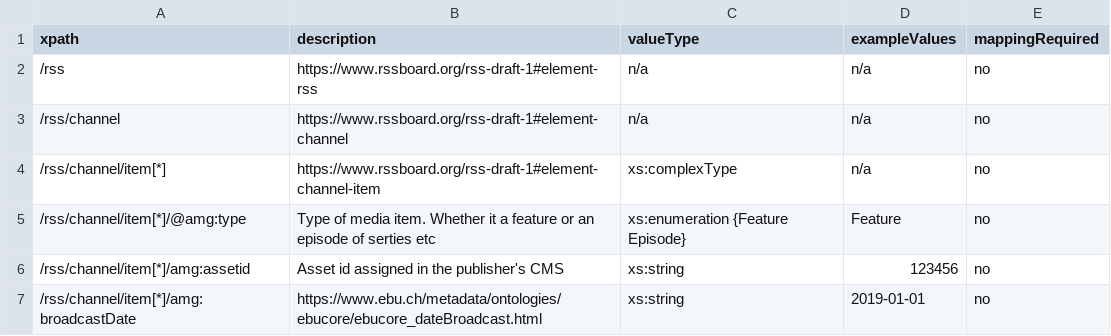
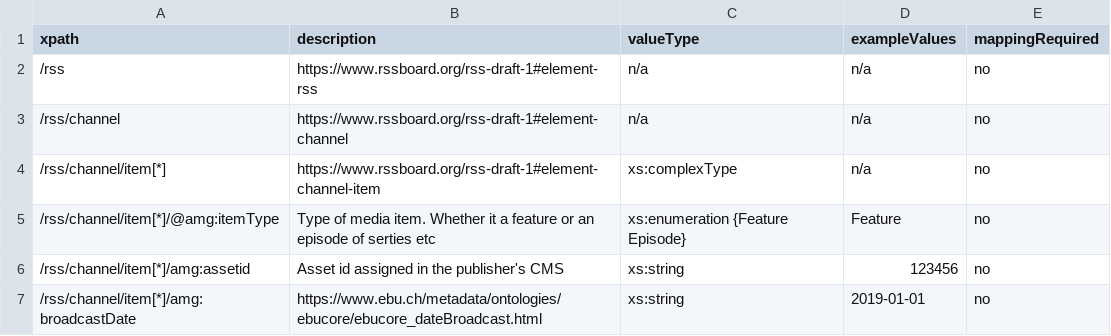
Before and after one commit to amagimedia/metadata, a CSV file: amgrss_schemas/amgrss_xpaths_description.csv, drawn as a sheet; only a part is shown.

Commit message:
Update amgrss_xpaths_description.csv
`@amg:type` to `@amg:itemType` after discussion with @shashi-banger

```diff
--- a/amgrss_schemas/amgrss_xpaths_description.csv
+++ b/amgrss_schemas/amgrss_xpaths_description.csv
@@ -4,3 +4,3 @@ xpath, description, valueType, exampleValues, mappingRequired
 /rss/channel/item[*], https://www.rssboard.org/rss-draft-1#element-channel-item, xs:complexType, n/a, no
-/rss/channel/item[*]/@amg:type, Type of media item. Whether it a feature or an episode of serties etc, xs:enumeration {Feature Episode}, "Feature", no
+/rss/channel/item[*]/@amg:itemType, Type of media item. Whether it a feature or an episode of serties etc, xs:enumeration {Feature Episode}, "Feature", no
 /rss/channel/item[*]/amg:assetid, Asset id assigned in the publisher's CMS, xs:string, "123456", no
```
